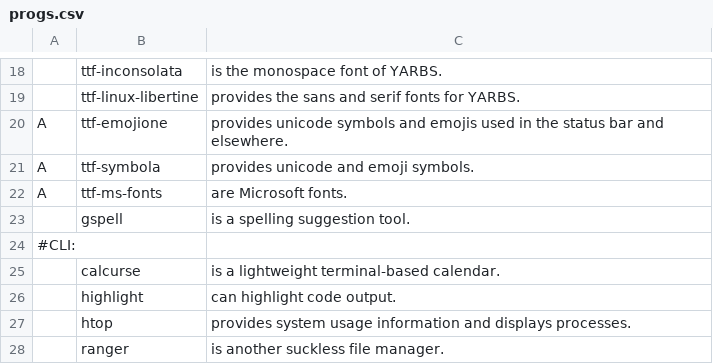
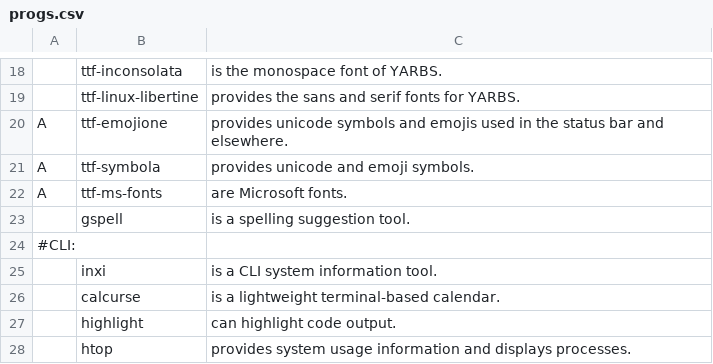
Before and after one commit to ispanos/anergos, a CSV file: progs.csv, drawn as a sheet; only a part is shown, gaps mark what is left out; the shorter side is filled out with more unchanged rows.

Commit message:
Update progs.csv

```diff
--- a/progs.csv
+++ b/progs.csv
@@ -24,2 +24,3 @@ A,ttf-ms-fonts,"are Microsoft fonts."
 #CLI:,,
+,inxi,"is a CLI system information tool."
 ,calcurse,"is a lightweight terminal-based calendar."
```
